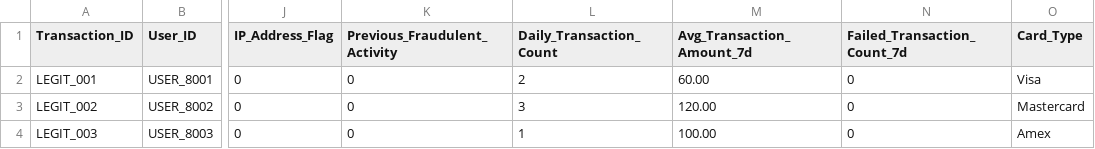
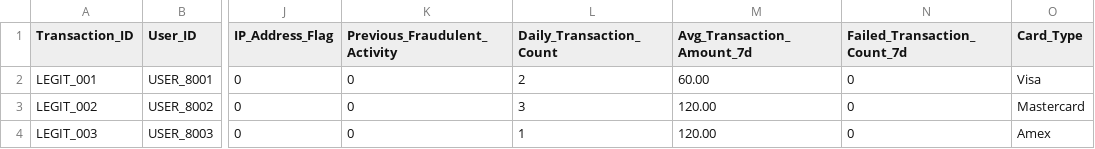
Before and after one commit to jbprado020/credit-card-fraud-detection, a CSV file: examples/demo_all_legit.csv, drawn as a sheet; only a part is shown, gaps mark what is left out; the diff names each change by its address in the sheet, - before the commit and + after, or states it on an @@ line.

```diff
--- a/examples/demo_all_legit.csv
+++ b/examples/demo_all_legit.csv
-M4 (Avg_Transaction_Amount_7d): 100.00
+M4 (Avg_Transaction_Amount_7d): 120.00
```
Also changed, not shown: examples/demo_transactions.csv, 8 other files.
